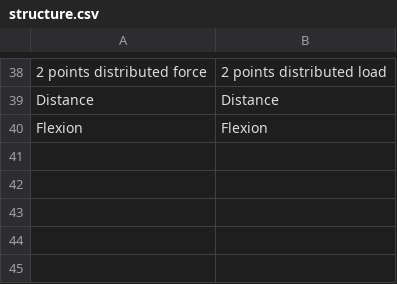
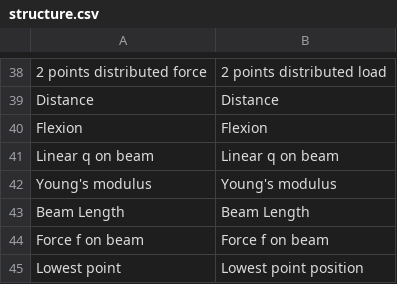
Before and after one commit to guillaume55/MecaWeb, a CSV file: translation/en/structure.csv, drawn as a sheet; only a part is shown, gaps mark what is left out.

```diff
--- a/translation/en/structure.csv
+++ b/translation/en/structure.csv
@@ -40 +40,6 @@ Distance,Distance
 Flexion,Flexion
+Linear q on beam,Linear q on beam
+Young's modulus,Young's modulus
+Beam Length,Beam Length
+Force f on beam,Force f on beam
+Lowest point,Lowest point position
```
Also changed, not shown: translation/fr/structure.csv, 6 other files.
